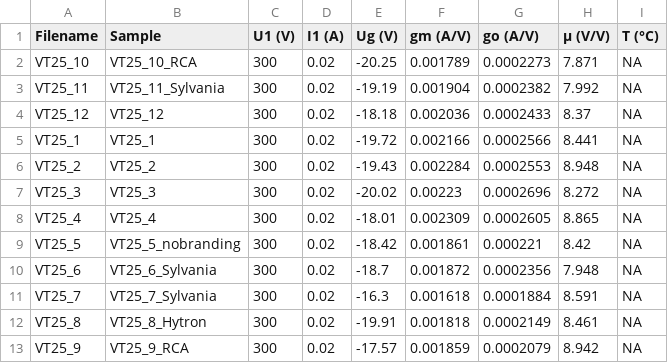
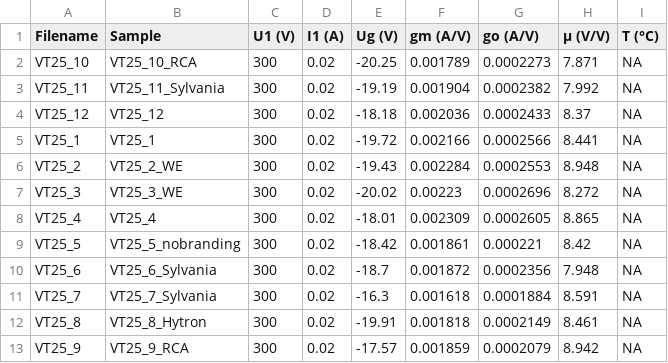
Before and after one commit to mbrennwa/curvetracedata, a CSV file: 10_VT25/parameters.csv, drawn as a sheet.

```diff
--- a/10_VT25/parameters.csv
+++ b/10_VT25/parameters.csv
@@ -5,4 +5,4 @@ VT25_12, VT25_12, 300, 0.02, -18.18, 0.002036, 0.0002433, 8.37, NA
 VT25_1, VT25_1, 300, 0.02, -19.72, 0.002166, 0.0002566, 8.441, NA
-VT25_2, VT25_2, 300, 0.02, -19.43, 0.002284, 0.0002553, 8.948, NA
-VT25_3, VT25_3, 300, 0.02, -20.02, 0.00223, 0.0002696, 8.272, NA
+VT25_2, VT25_2_WE, 300, 0.02, -19.43, 0.002284, 0.0002553, 8.948, NA
+VT25_3, VT25_3_WE, 300, 0.02, -20.02, 0.00223, 0.0002696, 8.272, NA
 VT25_4, VT25_4, 300, 0.02, -18.01, 0.002309, 0.0002605, 8.865, NA
```
Also changed, not shown: 10_VT25/curvematch.csv, 3 other files.
